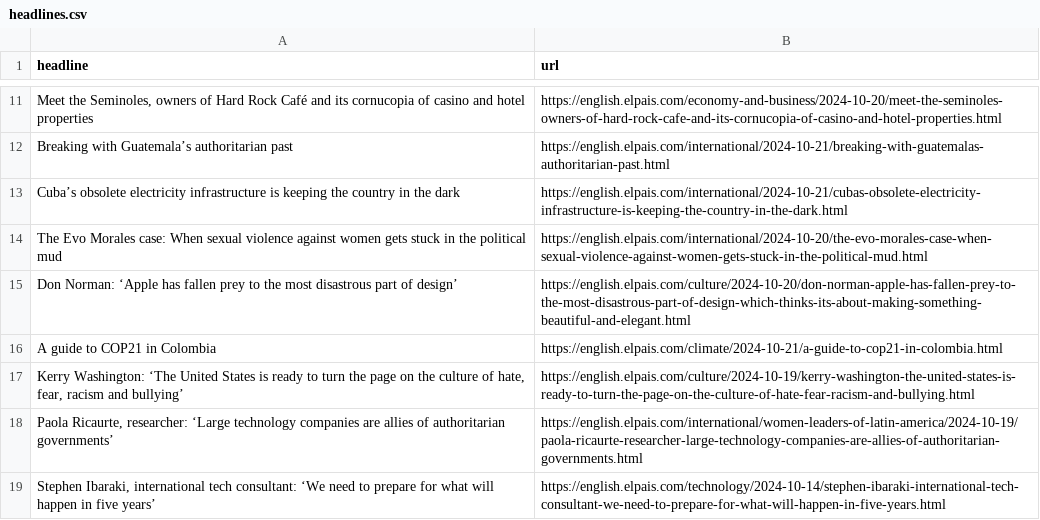
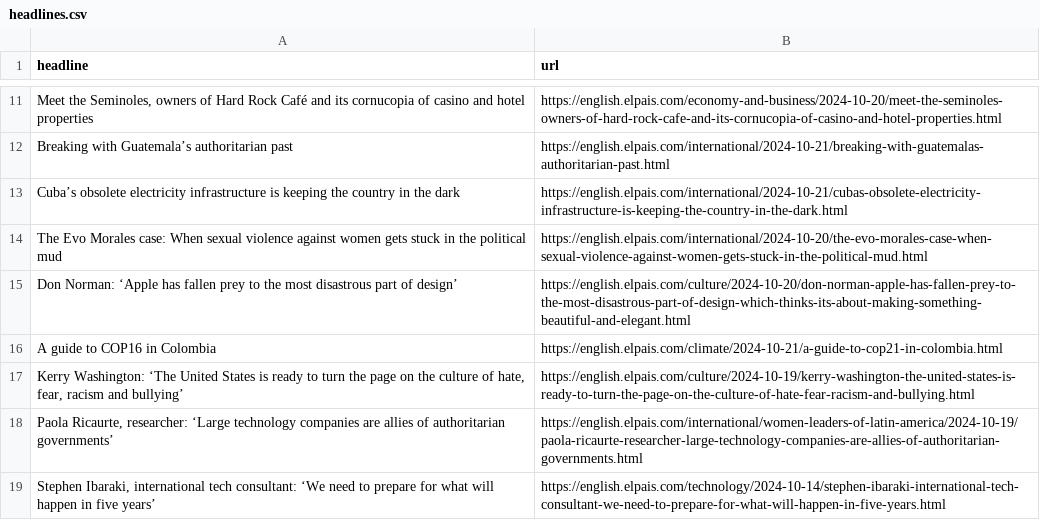
Before and after one commit to Tlo-l-w/el-paes-autoscraper, a CSV file: headlines.csv, drawn as a sheet; only a part is shown, gaps mark what is left out.

```diff
--- a/headlines.csv
+++ b/headlines.csv
@@ -15,3 +15,3 @@ The Evo Morales case: When sexual violence against women gets stuck in the polit
 Don Norman: ‘Apple has fallen prey to the most disastrous part of design’,https://english.elpais.com/culture/2024-10-20/don-norman-apple-has-fallen-prey-to-the-most-disastrous-part-of-design-which-thinks-its-about-making-something-beautiful-and-elegant.html
-A guide to COP21 in Colombia,https://english.elpais.com/climate/2024-10-21/a-guide-to-cop21-in-colombia.html
+A guide to COP16 in Colombia,https://english.elpais.com/climate/2024-10-21/a-guide-to-cop21-in-colombia.html
 "Kerry Washington: ‘The United States is ready to turn the page on the culture of hate, fear, racism and bullying’",https://english.elpais.com/culture/2024-10-19/kerry-washington-the-united-states-is-ready-to-turn-the-page-on-the-culture-of-hate-fear-racism-and-bullying.html
```
